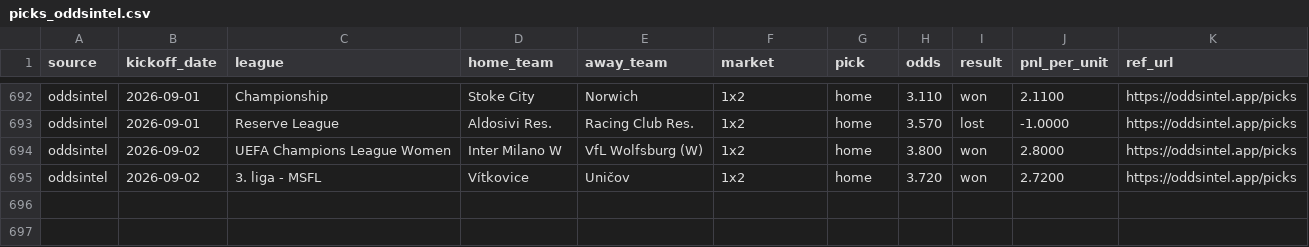
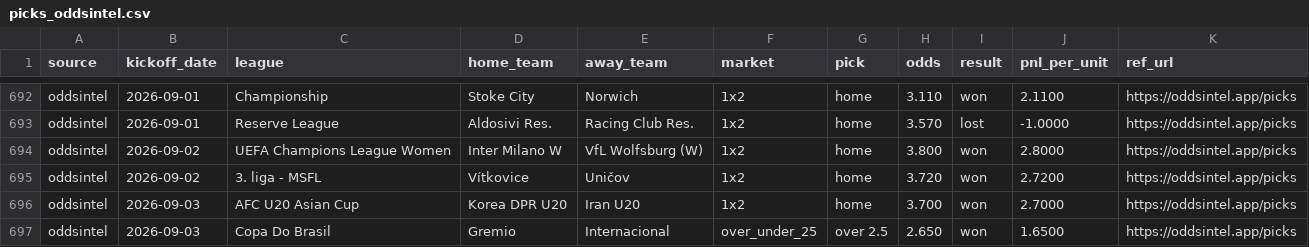
Before and after one commit to msellin/odds-intel-engine, a CSV file: ledger/picks_oddsintel.csv, drawn as a sheet; only a part is shown, gaps mark what is left out.

```diff
--- a/ledger/picks_oddsintel.csv
+++ b/ledger/picks_oddsintel.csv
@@ -695 +695,3 @@ oddsintel,2026-09-02,UEFA Champions League Women,Inter Milano W,VfL Wolfsburg (W
 oddsintel,2026-09-02,3. liga - MSFL,Vítkovice,Uničov,1x2,home,3.720,won,2.7200,https://oddsintel.app/picks
+oddsintel,2026-09-03,AFC U20 Asian Cup,Korea DPR U20,Iran U20,1x2,home,3.700,won,2.7000,https://oddsintel.app/picks
+oddsintel,2026-09-03,Copa Do Brasil,Gremio,Internacional,over_under_25,over 2.5,2.650,won,1.6500,https://oddsintel.app/picks
```
Also changed, not shown: ledger/picks_matched.csv, ledger/picks_winnerodds.csv, 4 other files.
